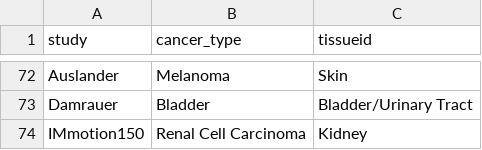
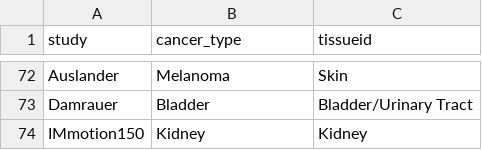
Before and after one commit to BHKLAB-DataProcessing/ICB_Common, a CSV file: data/curation_tissue.csv, drawn as a sheet; only a part is shown, gaps mark what is left out.

Commit message:
Update curation_tissue.csv

```diff
--- a/data/curation_tissue.csv
+++ b/data/curation_tissue.csv
@@ -73,2 +73,2 @@ Auslander,Melanoma,Skin
 Damrauer,Bladder,Bladder/Urinary Tract
-IMmotion150,Renal Cell Carcinoma,Kidney
+IMmotion150,Kidney,Kidney
```
